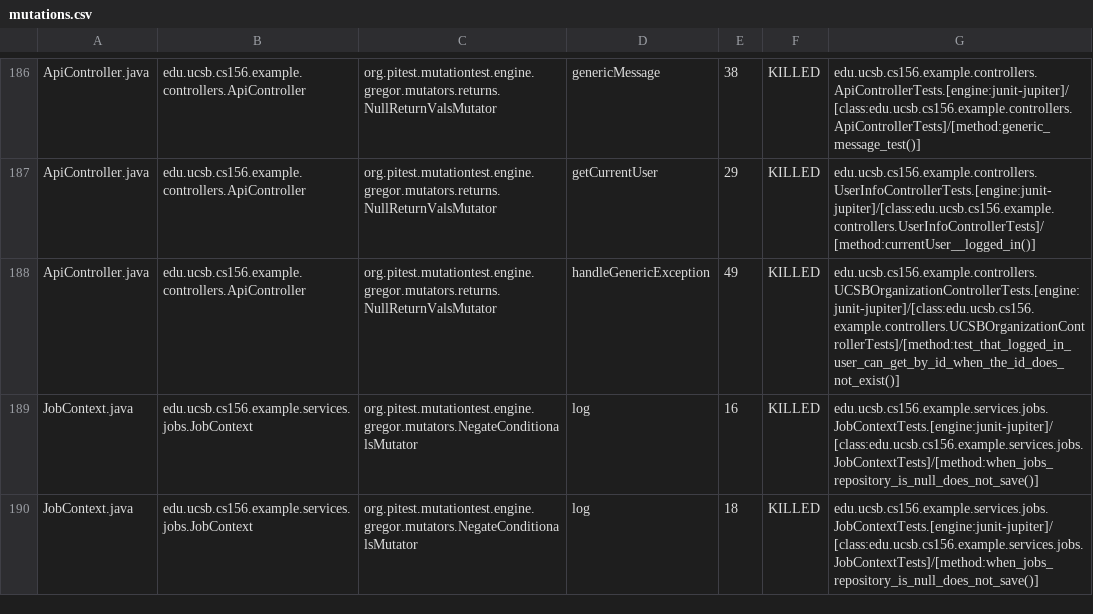
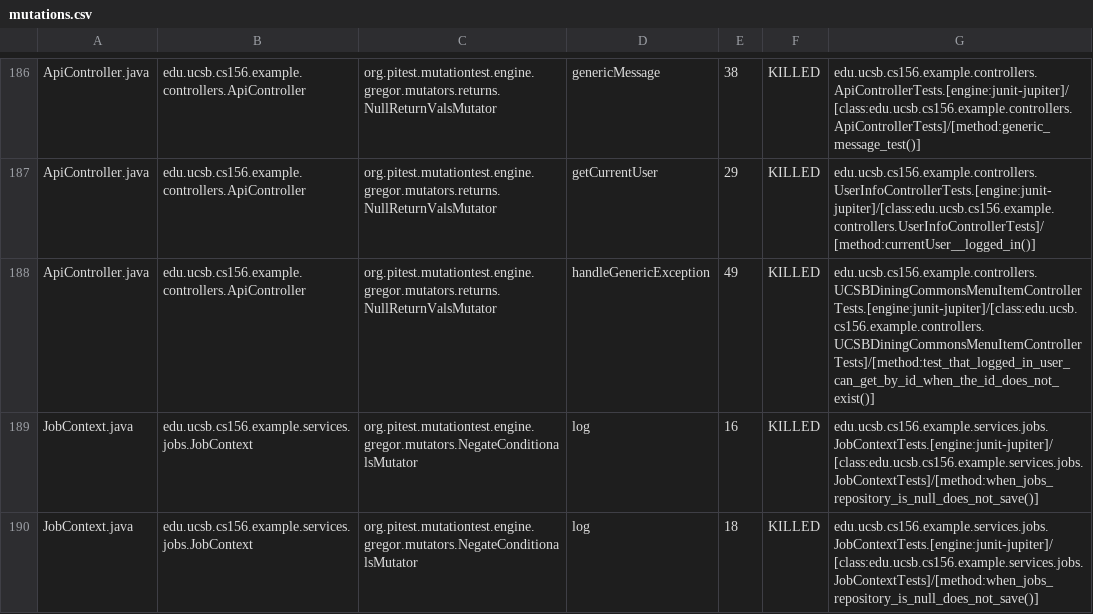
Before and after one commit to ucsb-cs156-s25/team02-s25-11, a CSV file: prs/108/pitest/mutations.csv, drawn as a sheet; only a part is shown, gaps mark what is left out.

Commit message:
Deploying to gh-pages from @ ucsb-cs156-s25/team02-s25-11@268b331797209f4067e4b08bce54d443d37a2c27 🚀

```diff
--- a/prs/108/pitest/mutations.csv
+++ b/prs/108/pitest/mutations.csv
@@ -187,3 +187,3 @@ ApiController.java,edu.ucsb.cs156.example.controllers.ApiController,org.pitest.m
 ApiController.java,edu.ucsb.cs156.example.controllers.ApiController,org.pitest.mutationtest.engine.gregor.mutators.returns.NullReturnValsMutator,getCurrentUser,29,KILLED,edu.ucsb.cs156.example.controllers.UserInfoControllerTests.[engine:junit-jupiter]/[class:edu.ucsb.cs156.example.controllers.UserInfoControllerTests]/[method:currentUser__logged_in()]
-ApiController.java,edu.ucsb.cs156.example.controllers.ApiController,org.pitest.mutationtest.engine.gregor.mutators.returns.NullReturnValsMutator,handleGenericException,49,KILLED,edu.ucsb.cs156.example.controllers.UCSBOrganizationControllerTests.[engine:junit-jupiter]/[class:edu.ucsb.cs156.example.controllers.UCSBOrganizationControllerTests]/[method:test_that_logged_in_user_can_get_by_id_when_the_id_does_not_exist()]
+ApiController.java,edu.ucsb.cs156.example.controllers.ApiController,org.pitest.mutationtest.engine.gregor.mutators.returns.NullReturnValsMutator,handleGenericException,49,KILLED,edu.ucsb.cs156.example.controllers.UCSBDiningCommonsMenuItemControllerTests.[engine:junit-jupiter]/[class:edu.ucsb.cs156.example.controllers.UCSBDiningCommonsMenuItemControllerTests]/[method:test_that_logged_in_user_can_get_by_id_when_the_id_does_not_exist()]
 JobContext.java,edu.ucsb.cs156.example.services.jobs.JobContext,org.pitest.mutationtest.engine.gregor.mutators.NegateConditionalsMutator,log,16,KILLED,edu.ucsb.cs156.example.services.jobs.JobContextTests.[engine:junit-jupiter]/[class:edu.ucsb.cs156.example.services.jobs.JobContextTests]/[method:when_jobs_repository_is_null_does_not_save()]
```
Also changed, not shown: 21 other files.
